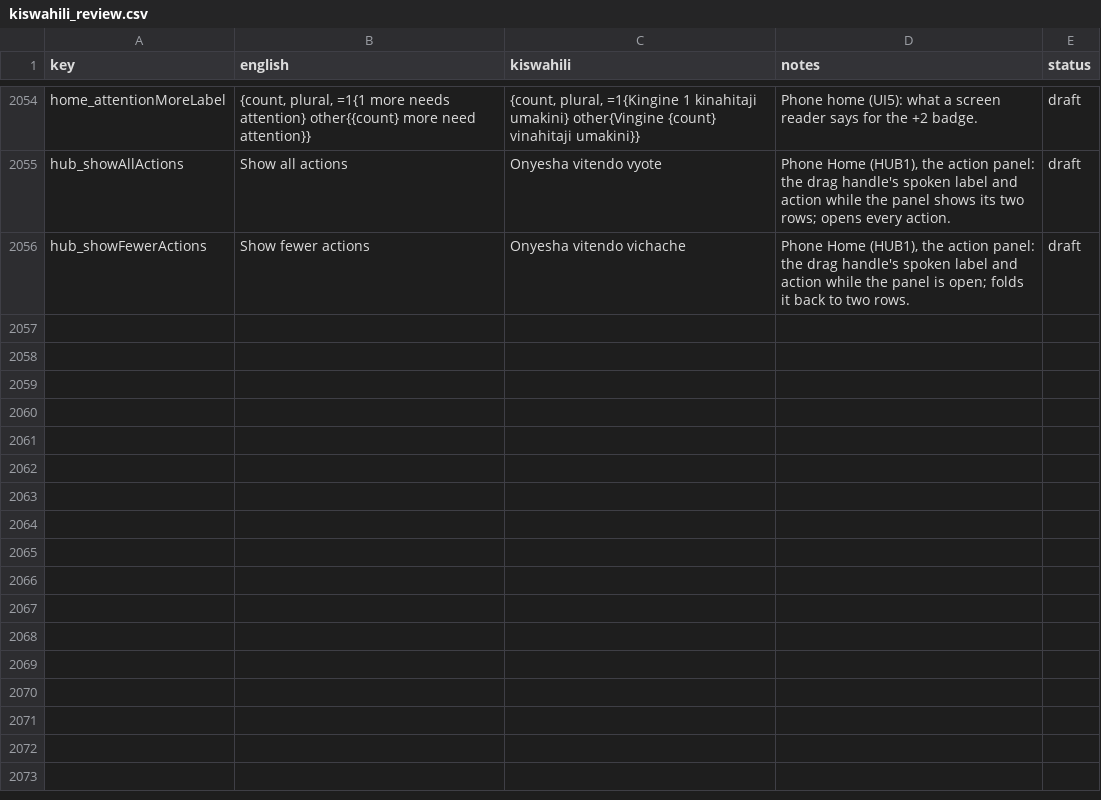
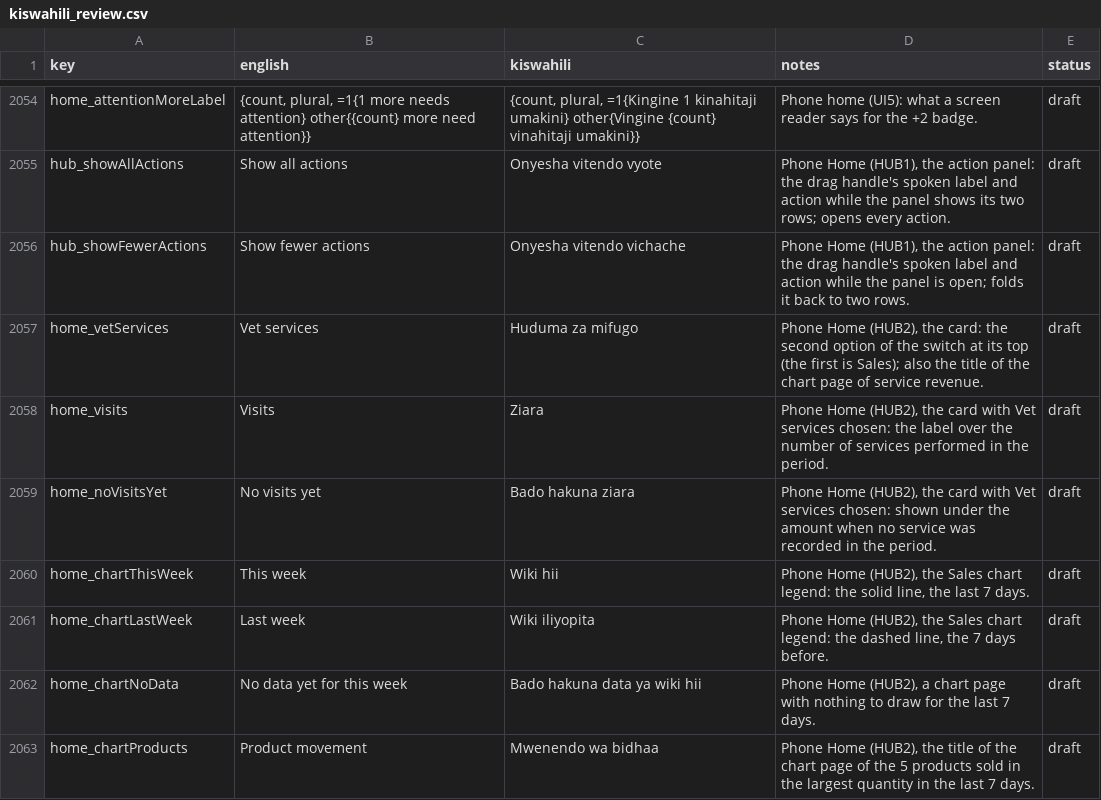
Before and after one commit to shanelvmi/VetBiz-Pro, a CSV file: docs/kiswahili_review.csv, drawn as a sheet; only a part is shown, gaps mark what is left out.

```diff
--- a/docs/kiswahili_review.csv
+++ b/docs/kiswahili_review.csv
@@ -2062 +2062,8 @@ hub_showAllActions,Show all actions,Onyesha vitendo vyote,"Phone Home (HUB1), th
 hub_showFewerActions,Show fewer actions,Onyesha vitendo vichache,"Phone Home (HUB1), the action panel: the drag handle's spoken label and action while the panel is open; folds it back to two rows.",draft
+home_vetServices,Vet services,Huduma za mifugo,"Phone Home (HUB2), the card: the second option of the switch at its top (the first is Sales); also the title of the chart page of service revenue.",draft
+home_visits,Visits,Ziara,"Phone Home (HUB2), the card with Vet services chosen: the label over the number of services performed in the period.",draft
+home_noVisitsYet,No visits yet,Bado hakuna ziara,"Phone Home (HUB2), the card with Vet services chosen: shown under the amount when no service was recorded in the period.",draft
+home_chartThisWeek,This week,Wiki hii,"Phone Home (HUB2), the Sales chart legend: the solid line, the last 7 days.",draft
+home_chartLastWeek,Last week,Wiki iliyopita,"Phone Home (HUB2), the Sales chart legend: the dashed line, the 7 days before.",draft
+home_chartNoData,No data yet for this week,Bado hakuna data ya wiki hii,"Phone Home (HUB2), a chart page with nothing to draw for the last 7 days.",draft
+home_chartProducts,Product movement,Mwenendo wa bidhaa,"Phone Home (HUB2), the title of the chart page of the 5 products sold in the largest quantity in the last 7 days.",draft
```
Also changed, not shown: 1 other file.
